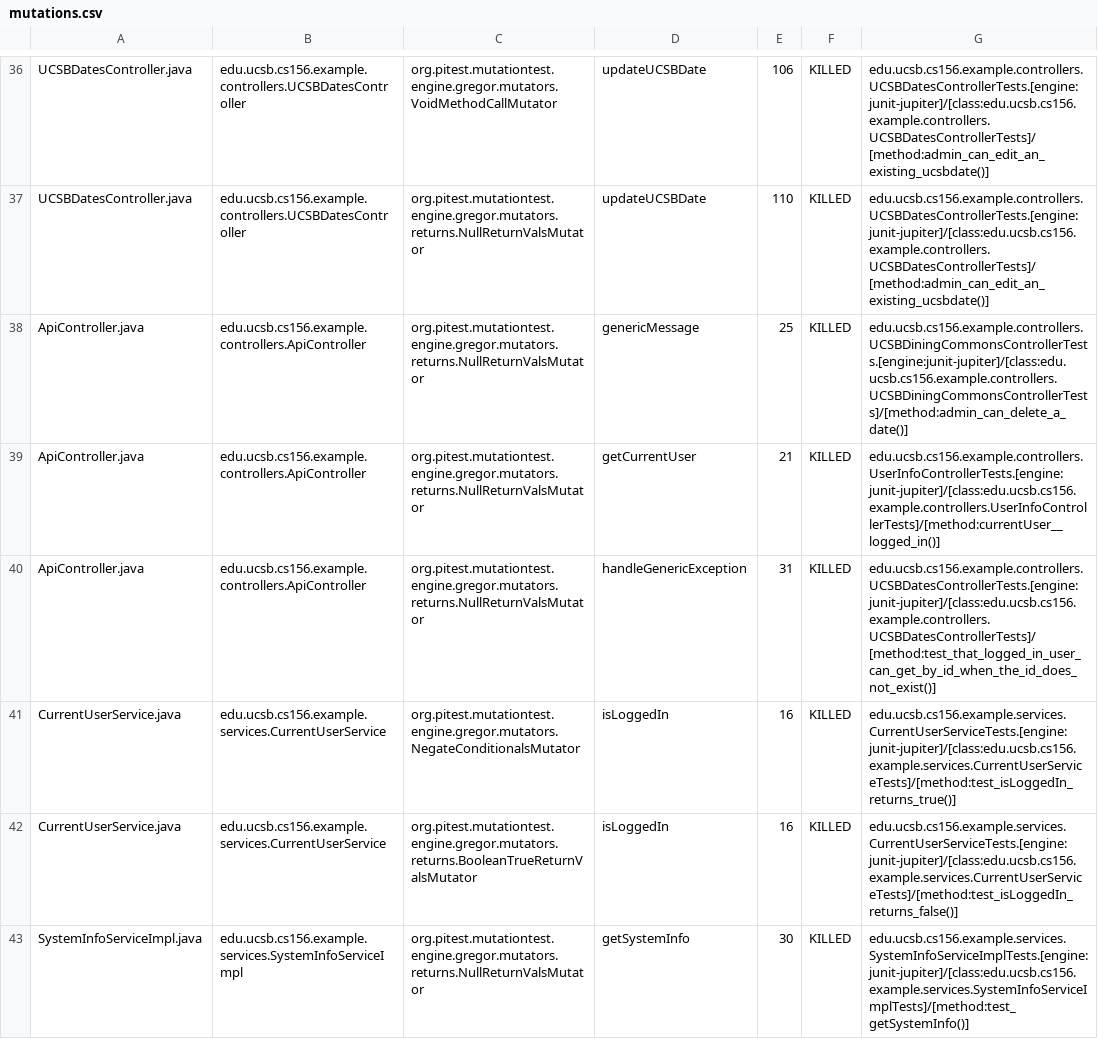
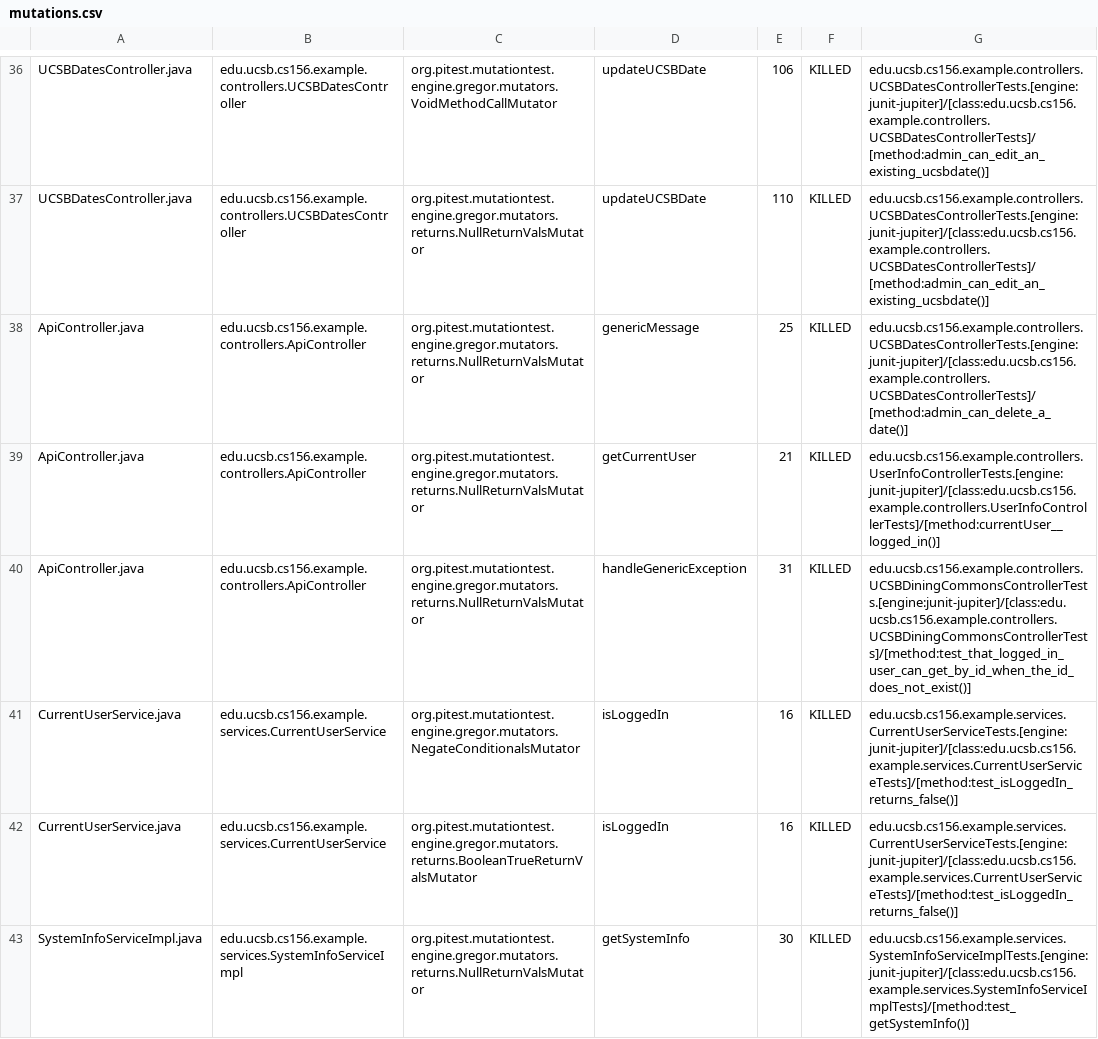
Before and after one commit to ucsb-cs156-w24/team02-w24-5pm-3, a CSV file: pitest/mutations.csv, drawn as a sheet; only a part is shown, gaps mark what is left out.

Commit message:
Deploying to gh-pages from @ ucsb-cs156-w24/team02-w24-5pm-3@d6418788af862792c6af2dcf1a23333cf1987b2a 🚀

```diff
--- a/pitest/mutations.csv
+++ b/pitest/mutations.csv
@@ -37,6 +37,6 @@ UCSBDatesController.java,edu.ucsb.cs156.example.controllers.UCSBDatesController,
 UCSBDatesController.java,edu.ucsb.cs156.example.controllers.UCSBDatesController,org.pitest.mutationtest.engine.gregor.mutators.returns.NullReturnValsMutator,updateUCSBDate,110,KILLED,edu.ucsb.cs156.example.controllers.UCSBDatesControllerTests.[engine:junit-jupiter]/[class:edu.ucsb.cs156.example.controllers.UCSBDatesControllerTests]/[method:admin_can_edit_an_existing_ucsbdate()]
-ApiController.java,edu.ucsb.cs156.example.controllers.ApiController,org.pitest.mutationtest.engine.gregor.mutators.returns.NullReturnValsMutator,genericMessage,25,KILLED,edu.ucsb.cs156.example.controllers.UCSBDiningCommonsControllerTests.[engine:junit-jupiter]/[class:edu.ucsb.cs156.example.controllers.UCSBDiningCommonsControllerTests]/[method:admin_can_delete_a_date()]
+ApiController.java,edu.ucsb.cs156.example.controllers.ApiController,org.pitest.mutationtest.engine.gregor.mutators.returns.NullReturnValsMutator,genericMessage,25,KILLED,edu.ucsb.cs156.example.controllers.UCSBDatesControllerTests.[engine:junit-jupiter]/[class:edu.ucsb.cs156.example.controllers.UCSBDatesControllerTests]/[method:admin_can_delete_a_date()]
 ApiController.java,edu.ucsb.cs156.example.controllers.ApiController,org.pitest.mutationtest.engine.gregor.mutators.returns.NullReturnValsMutator,getCurrentUser,21,KILLED,edu.ucsb.cs156.example.controllers.UserInfoControllerTests.[engine:junit-jupiter]/[class:edu.ucsb.cs156.example.controllers.UserInfoControllerTests]/[method:currentUser__logged_in()]
-ApiController.java,edu.ucsb.cs156.example.controllers.ApiController,org.pitest.mutationtest.engine.gregor.mutators.returns.NullReturnValsMutator,handleGenericException,31,KILLED,edu.ucsb.cs156.example.controllers.UCSBDatesControllerTests.[engine:junit-jupiter]/[class:edu.ucsb.cs156.example.controllers.UCSBDatesControllerTests]/[method:test_that_logged_in_user_can_get_by_id_when_the_id_does_not_exist()]
-CurrentUserService.java,edu.ucsb.cs156.example.services.CurrentUserService,org.pitest.mutationtest.engine.gregor.mutators.NegateConditionalsMutator,isLoggedIn,16,KILLED,edu.ucsb.cs156.example.services.CurrentUserServiceTests.[engine:junit-jupiter]/[class:edu.ucsb.cs156.example.services.CurrentUserServiceTests]/[method:test_isLoggedIn_returns_true()]
+ApiController.java,edu.ucsb.cs156.example.controllers.ApiController,org.pitest.mutationtest.engine.gregor.mutators.returns.NullReturnValsMutator,handleGenericException,31,KILLED,edu.ucsb.cs156.example.controllers.UCSBDiningCommonsControllerTests.[engine:junit-jupiter]/[class:edu.ucsb.cs156.example.controllers.UCSBDiningCommonsControllerTests]/[method:test_that_logged_in_user_can_get_by_id_when_the_id_does_not_exist()]
+CurrentUserService.java,edu.ucsb.cs156.example.services.CurrentUserService,org.pitest.mutationtest.engine.gregor.mutators.NegateConditionalsMutator,isLoggedIn,16,KILLED,edu.ucsb.cs156.example.services.CurrentUserServiceTests.[engine:junit-jupiter]/[class:edu.ucsb.cs156.example.services.CurrentUserServiceTests]/[method:test_isLoggedIn_returns_false()]
 CurrentUserService.java,edu.ucsb.cs156.example.services.CurrentUserService,org.pitest.mutationtest.engine.gregor.mutators.returns.BooleanTrueReturnValsMutator,isLoggedIn,16,KILLED,edu.ucsb.cs156.example.services.CurrentUserServiceTests.[engine:junit-jupiter]/[class:edu.ucsb.cs156.example.services.CurrentUserServiceTests]/[method:test_isLoggedIn_returns_false()]
```
Also changed, not shown: 11 other files.
